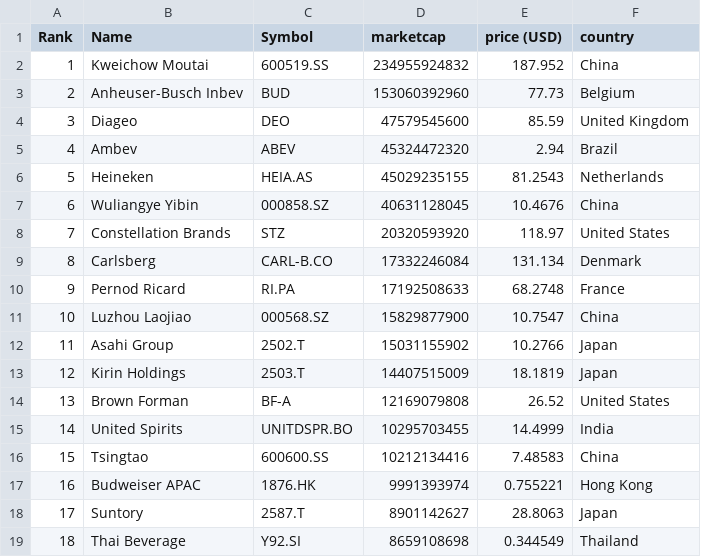
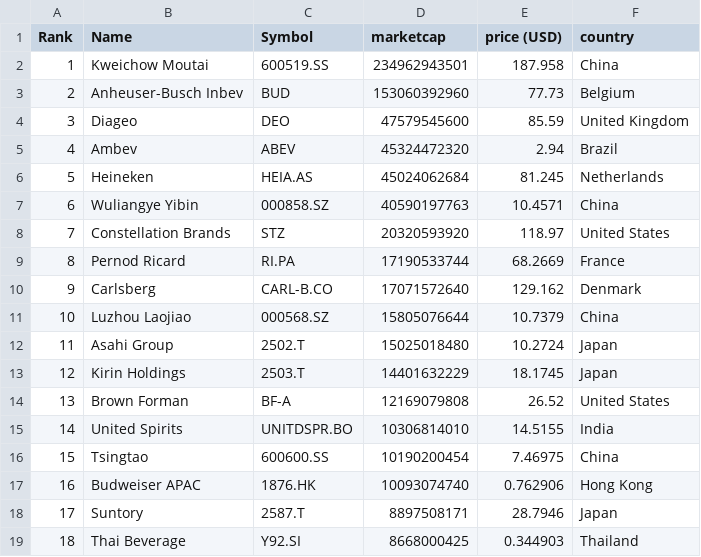
Before and after one commit to Andyflow28/merida-june-6-2024, a CSV file: companies-all.csv, drawn as a sheet; only a part is shown; the diff covers the shown part only.

```diff
--- a/companies-all.csv
+++ b/companies-all.csv
@@ -1,3 +1,3 @@
 "Rank","Name","Symbol","marketcap","price (USD)","country"
-"1","Kweichow Moutai","600519.SS","234955924832","187.952","China"
+"1","Kweichow Moutai","600519.SS","234962943501","187.958","China"
 "2","Anheuser-Busch Inbev","BUD","153060392960","77.73","Belgium"
@@ -5,15 +5,15 @@
 "4","Ambev","ABEV","45324472320","2.94","Brazil"
-"5","Heineken","HEIA.AS","45029235155","81.2543","Netherlands"
-"6","Wuliangye Yibin","000858.SZ","40631128045","10.4676","China"
+"5","Heineken","HEIA.AS","45024062684","81.245","Netherlands"
+"6","Wuliangye Yibin","000858.SZ","40590197763","10.4571","China"
 "7","Constellation Brands","STZ","20320593920","118.97","United States"
-"8","Carlsberg","CARL-B.CO","17332246084","131.134","Denmark"
-"9","Pernod Ricard","RI.PA","17192508633","68.2748","France"
-"10","Luzhou Laojiao","000568.SZ","15829877900","10.7547","China"
-"11","Asahi Group","2502.T","15031155902","10.2766","Japan"
-"12","Kirin Holdings","2503.T","14407515009","18.1819","Japan"
+"8","Pernod Ricard","RI.PA","17190533744","68.2669","France"
+"9","Carlsberg","CARL-B.CO","17071572640","129.162","Denmark"
+"10","Luzhou Laojiao","000568.SZ","15805076644","10.7379","China"
+"11","Asahi Group","2502.T","15025018480","10.2724","Japan"
+"12","Kirin Holdings","2503.T","14401632229","18.1745","Japan"
 "13","Brown Forman","BF-A","12169079808","26.52","United States"
-"14","United Spirits","UNITDSPR.BO","10295703455","14.4999","India"
-"15","Tsingtao","600600.SS","10212134416","7.48583","China"
-"16","Budweiser APAC","1876.HK","9991393974","0.755221","Hong Kong"
-"17","Suntory","2587.T","8901142627","28.8063","Japan"
-"18","Thai Beverage","Y92.SI","8659108698","0.344549","Thailand"
+"14","United Spirits","UNITDSPR.BO","10306814010","14.5155","India"
+"15","Tsingtao","600600.SS","10190200454","7.46975","China"
+"16","Budweiser APAC","1876.HK","10093074740","0.762906","Hong Kong"
+"17","Suntory","2587.T","8897508171","28.7946","Japan"
+"18","Thai Beverage","Y92.SI","8668000425","0.344903","Thailand"
```
Also changed, not shown: 88 edited cells elsewhere in this file, companies_france.csv, companies_germany.csv, 1 other file.
